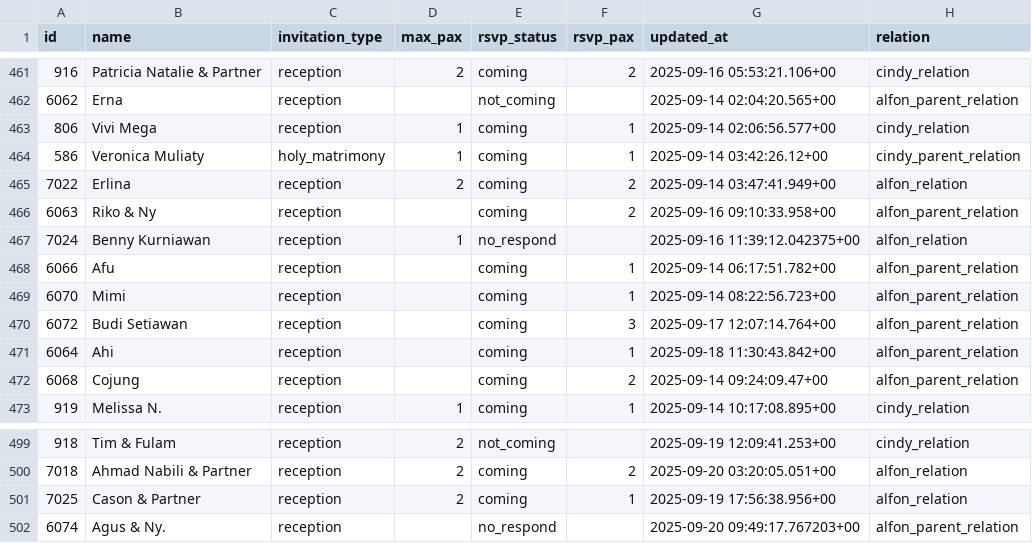
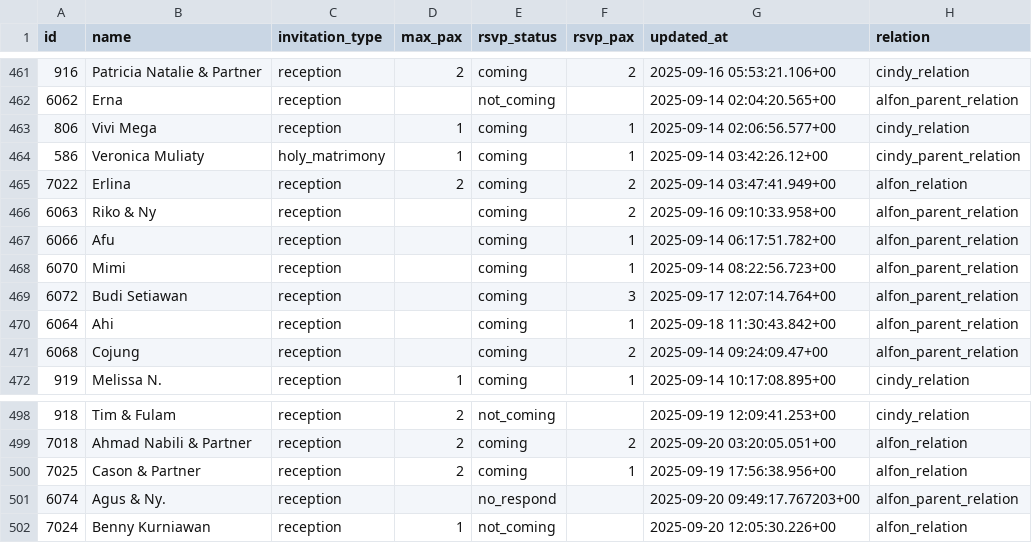
Before and after one commit to alfonski/wed-guest-helper, a CSV file: guest_rows.csv, drawn as a sheet; only a part is shown, gaps mark what is left out.

```diff
--- a/guest_rows.csv
+++ b/guest_rows.csv
@@ -466,3 +466,2 @@ id,name,invitation_type,max_pax,rsvp_status,rsvp_pax,updated_at,relation
 6063,"Riko & Ny",reception,,coming,2,"2025-09-16 09:10:33.958+00",alfon_parent_relation
-7024,"Benny Kurniawan",reception,1,no_respond,,"2025-09-16 11:39:12.042375+00",alfon_relation
 6066,Afu,reception,,coming,1,"2025-09-14 06:17:51.782+00",alfon_parent_relation
@@ -502 +501,2 @@ id,name,invitation_type,max_pax,rsvp_status,rsvp_pax,updated_at,relation
 6074,"Agus & Ny.",reception,,no_respond,,"2025-09-20 09:49:17.767203+00",alfon_parent_relation
+7024,"Benny Kurniawan",reception,1,not_coming,,"2025-09-20 12:05:30.226+00",alfon_relation
```
